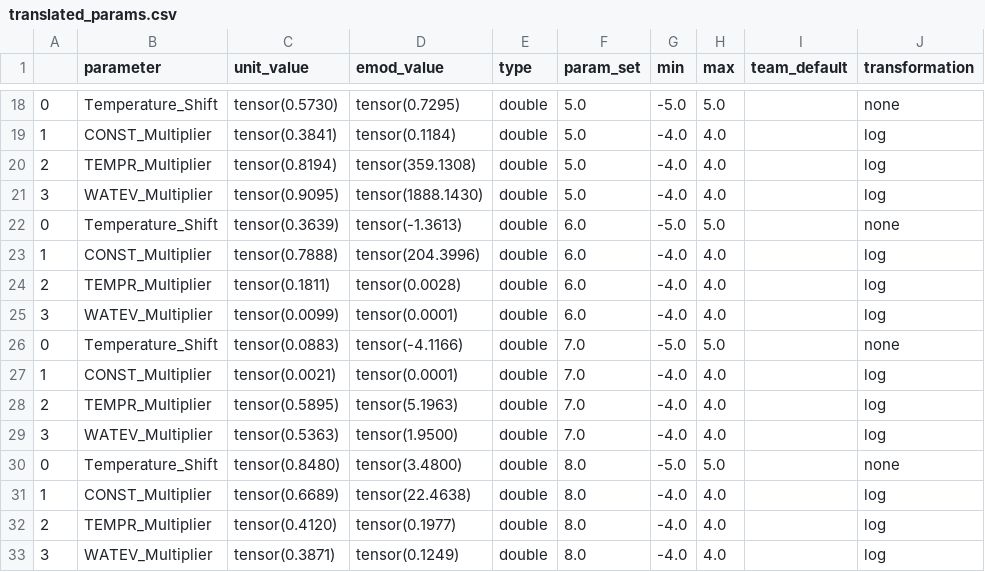
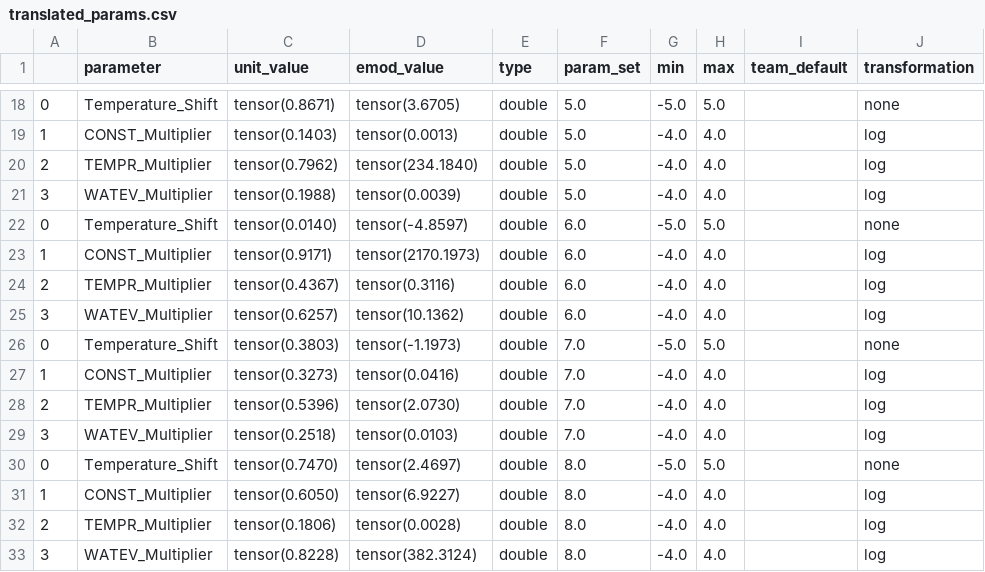
Before and after one commit to numalariamodeling/environment_calibration, a CSV file: simulations/output/Aiyedade_trial_tobias/LF_0/translated_params.csv, drawn as a sheet; only a part is shown, gaps mark what is left out; the diff covers the shown part only.

```diff
--- a/simulations/output/Aiyedade_trial_tobias/LF_0/translated_params.csv
+++ b/simulations/output/Aiyedade_trial_tobias/LF_0/translated_params.csv
@@ -18,16 +18,16 @@
-0,Temperature_Shift,tensor(0.5730),tensor(0.7295),double,5.0,-5.0,5.0,,none
-1,CONST_Multiplier,tensor(0.3841),tensor(0.1184),double,5.0,-4.0,4.0,,log
-2,TEMPR_Multiplier,tensor(0.8194),tensor(359.1308),double,5.0,-4.0,4.0,,log
-3,WATEV_Multiplier,tensor(0.9095),tensor(1888.1430),double,5.0,-4.0,4.0,,log
-0,Temperature_Shift,tensor(0.3639),tensor(-1.3613),double,6.0,-5.0,5.0,,none
-1,CONST_Multiplier,tensor(0.7888),tensor(204.3996),double,6.0,-4.0,4.0,,log
-2,TEMPR_Multiplier,tensor(0.1811),tensor(0.0028),double,6.0,-4.0,4.0,,log
-3,WATEV_Multiplier,tensor(0.0099),tensor(0.0001),double,6.0,-4.0,4.0,,log
-0,Temperature_Shift,tensor(0.0883),tensor(-4.1166),double,7.0,-5.0,5.0,,none
-1,CONST_Multiplier,tensor(0.0021),tensor(0.0001),double,7.0,-4.0,4.0,,log
-2,TEMPR_Multiplier,tensor(0.5895),tensor(5.1963),double,7.0,-4.0,4.0,,log
-3,WATEV_Multiplier,tensor(0.5363),tensor(1.9500),double,7.0,-4.0,4.0,,log
-0,Temperature_Shift,tensor(0.8480),tensor(3.4800),double,8.0,-5.0,5.0,,none
-1,CONST_Multiplier,tensor(0.6689),tensor(22.4638),double,8.0,-4.0,4.0,,log
-2,TEMPR_Multiplier,tensor(0.4120),tensor(0.1977),double,8.0,-4.0,4.0,,log
-3,WATEV_Multiplier,tensor(0.3871),tensor(0.1249),double,8.0,-4.0,4.0,,log
+0,Temperature_Shift,tensor(0.8671),tensor(3.6705),double,5.0,-5.0,5.0,,none
+1,CONST_Multiplier,tensor(0.1403),tensor(0.0013),double,5.0,-4.0,4.0,,log
+2,TEMPR_Multiplier,tensor(0.7962),tensor(234.1840),double,5.0,-4.0,4.0,,log
+3,WATEV_Multiplier,tensor(0.1988),tensor(0.0039),double,5.0,-4.0,4.0,,log
+0,Temperature_Shift,tensor(0.0140),tensor(-4.8597),double,6.0,-5.0,5.0,,none
+1,CONST_Multiplier,tensor(0.9171),tensor(2170.1973),double,6.0,-4.0,4.0,,log
+2,TEMPR_Multiplier,tensor(0.4367),tensor(0.3116),double,6.0,-4.0,4.0,,log
+3,WATEV_Multiplier,tensor(0.6257),tensor(10.1362),double,6.0,-4.0,4.0,,log
+0,Temperature_Shift,tensor(0.3803),tensor(-1.1973),double,7.0,-5.0,5.0,,none
+1,CONST_Multiplier,tensor(0.3273),tensor(0.0416),double,7.0,-4.0,4.0,,log
+2,TEMPR_Multiplier,tensor(0.5396),tensor(2.0730),double,7.0,-4.0,4.0,,log
+3,WATEV_Multiplier,tensor(0.2518),tensor(0.0103),double,7.0,-4.0,4.0,,log
+0,Temperature_Shift,tensor(0.7470),tensor(2.4697),double,8.0,-5.0,5.0,,none
+1,CONST_Multiplier,tensor(0.6050),tensor(6.9227),double,8.0,-4.0,4.0,,log
+2,TEMPR_Multiplier,tensor(0.1806),tensor(0.0028),double,8.0,-4.0,4.0,,log
+3,WATEV_Multiplier,tensor(0.8228),tensor(382.3124),double,8.0,-4.0,4.0,,log
```
Also changed, not shown: 48 edited cells elsewhere in this file, 13 other files.
